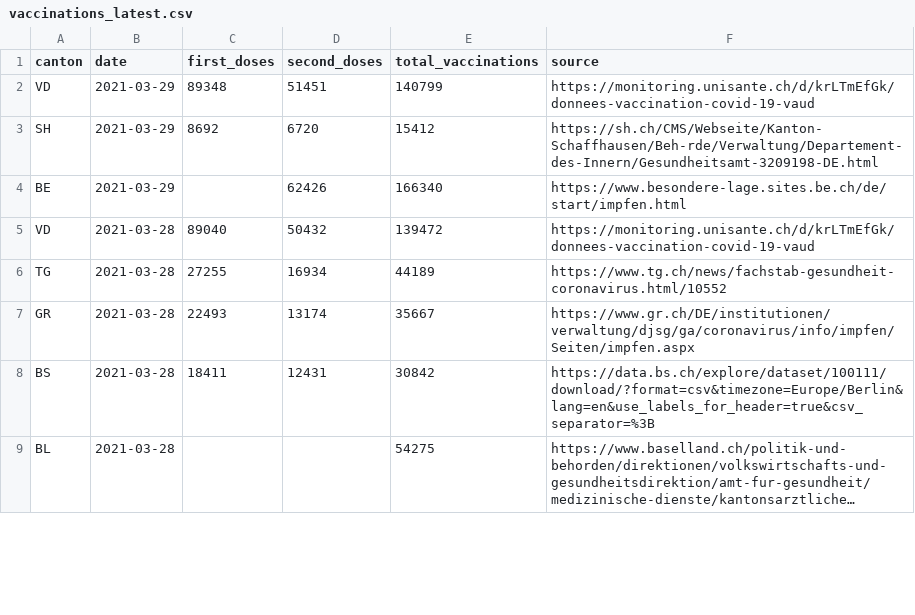
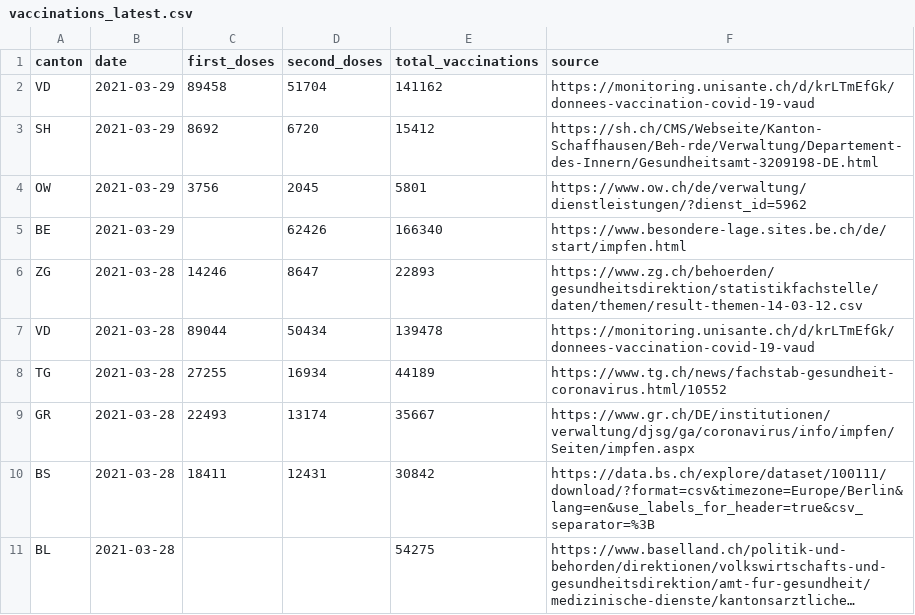
Before and after one commit to n0rdlicht/ch-vaccinations, a CSV file: data/vaccinations_latest.csv, drawn as a sheet; only a part is shown; long unchanged cells end in …; the diff covers the shown part only.

```diff
--- a/data/vaccinations_latest.csv
+++ b/data/vaccinations_latest.csv
@@ -1,6 +1,8 @@
 canton,date,first_doses,second_doses,total_vaccinations,source
-VD,2021-03-29,89348,51451,140799,https://monitoring.unisante.ch/d/krLTmEfGk/donnees-vaccination-covid-19-vaud
+VD,2021-03-29,89458,51704,141162,https://monitoring.unisante.ch/d/krLTmEfGk/donnees-vaccination-covid-19-vaud
 SH,2021-03-29,8692,6720,15412,https://sh.ch/CMS/Webseite/Kanton-Schaffhausen/Beh-rde/Verwaltung/Departement-des-Innern/Gesundheitsamt-3209198-DE.html
+OW,2021-03-29,3756,2045,5801,https://www.ow.ch/de/verwaltung/dienstleistungen/?dienst_id=5962
 BE,2021-03-29,,62426,166340,https://www.besondere-lage.sites.be.ch/de/start/impfen.html
-VD,2021-03-28,89040,50432,139472,https://monitoring.unisante.ch/d/krLTmEfGk/donnees-vaccination-covid-19-vaud
+ZG,2021-03-28,14246,8647,22893,https://www.zg.ch/behoerden/gesundheitsdirektion/statistikfachstelle/daten/themen/result-themen-14-03-12.csv
+VD,2021-03-28,89044,50434,139478,https://monitoring.unisante.ch/d/krLTmEfGk/donnees-vaccination-covid-19-vaud
 TG,2021-03-28,27255,16934,44189,https://www.tg.ch/news/fachstab-gesundheit-coronavirus.html/10552
```
Also changed, not shown: 2 added rows and 92 edited cells elsewhere in this file, data/vaccination_data_total.csv, 1 other file.
